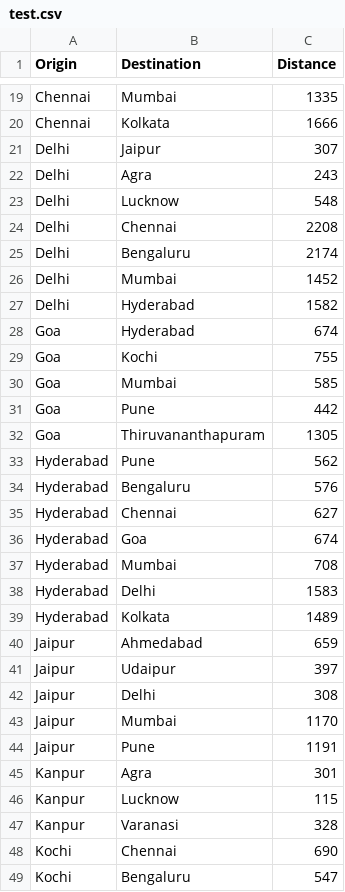
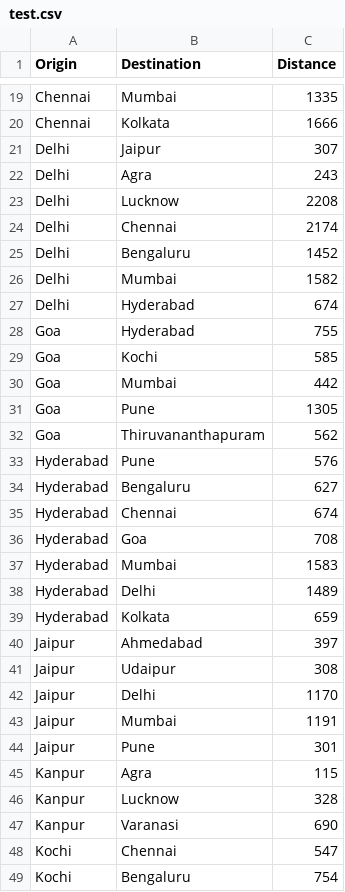
Before and after one commit to DarkTouiZ/DBMS-Represent-by-C, a CSV file: bin/test.csv, drawn as a sheet; only a part is shown, gaps mark what is left out; the diff covers the shown part only.

```diff
--- a/bin/test.csv
+++ b/bin/test.csv
@@ -22,28 +22,28 @@ Delhi,Jaipur,307
 Delhi,Agra,243
-Delhi,Lucknow,548
-Delhi,Chennai,2208
-Delhi,Bengaluru,2174
-Delhi,Mumbai,1452
-Delhi,Hyderabad,1582
-Goa,Hyderabad,674
-Goa,Kochi,755
-Goa,Mumbai,585
-Goa,Pune,442
-Goa,Thiruvananthapuram,1305
-Hyderabad,Pune,562
-Hyderabad,Bengaluru,576
-Hyderabad,Chennai,627
-Hyderabad,Goa,674
-Hyderabad,Mumbai,708
-Hyderabad,Delhi,1583
-Hyderabad,Kolkata,1489
-Jaipur,Ahmedabad,659
-Jaipur,Udaipur,397
-Jaipur,Delhi,308
-Jaipur,Mumbai,1170
-Jaipur,Pune,1191
-Kanpur,Agra,301
-Kanpur,Lucknow,115
-Kanpur,Varanasi,328
-Kochi,Chennai,690
-Kochi,Bengaluru,547
+Delhi,Lucknow,2208
+Delhi,Chennai,2174
+Delhi,Bengaluru,1452
+Delhi,Mumbai,1582
+Delhi,Hyderabad,674
+Goa,Hyderabad,755
+Goa,Kochi,585
+Goa,Mumbai,442
+Goa,Pune,1305
+Goa,Thiruvananthapuram,562
+Hyderabad,Pune,576
+Hyderabad,Bengaluru,627
+Hyderabad,Chennai,674
+Hyderabad,Goa,708
+Hyderabad,Mumbai,1583
+Hyderabad,Delhi,1489
+Hyderabad,Kolkata,659
+Jaipur,Ahmedabad,397
+Jaipur,Udaipur,308
+Jaipur,Delhi,1170
+Jaipur,Mumbai,1191
+Jaipur,Pune,301
+Kanpur,Agra,115
+Kanpur,Lucknow,328
+Kanpur,Varanasi,690
+Kochi,Chennai,547
+Kochi,Bengaluru,754
```
Also changed, not shown: 37 edited cells elsewhere in this file, 7 other files.
